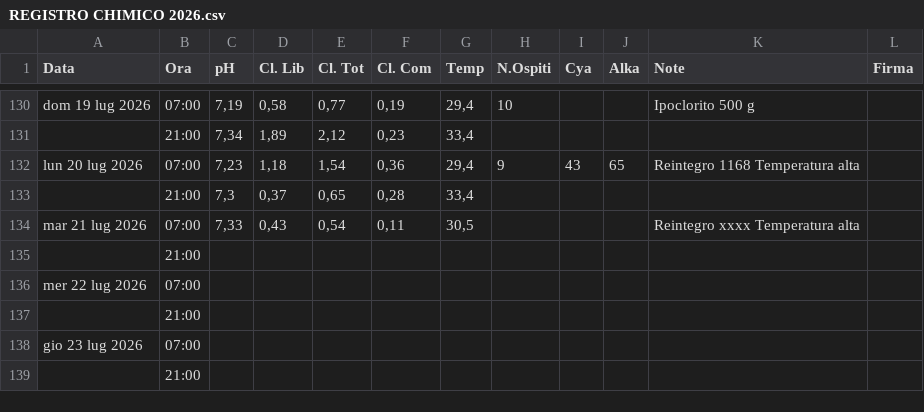
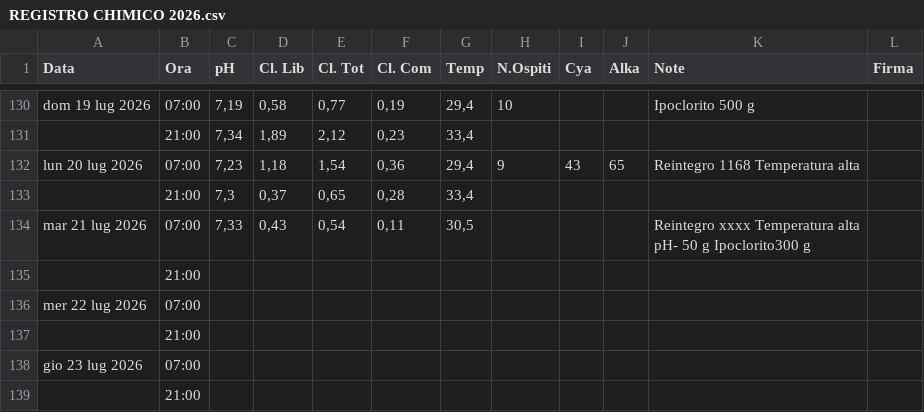
Before and after one commit to paolodelbalio/registrileanfore, a CSV file: REGISTRO CHIMICO 2026.csv, drawn as a sheet; only a part is shown, gaps mark what is left out.

Commit message:
Aggiornamento automatico: REGISTRO CHIMICO 2026.csv

```diff
--- a/REGISTRO CHIMICO 2026.csv
+++ b/REGISTRO CHIMICO 2026.csv
@@ -159,3 +159,4 @@ lun 20 lug 2026,07:00,"7,23","1,18","1,54","0,36","29,4",9,43,65,Reintegro 1168
 ,21:00,"7,3","0,37","0,65","0,28","33,4",,,,,
-mar 21 lug 2026,07:00,"7,33","0,43","0,54","0,11","30,5",,,,Reintegro xxxx Temperatura alta,
+mar 21 lug 2026,07:00,"7,33","0,43","0,54","0,11","30,5",,,,"Reintegro xxxx Temperatura alta
+pH- 50 g Ipoclorito300 g",
 ,21:00,,,,,,,,,,
```
